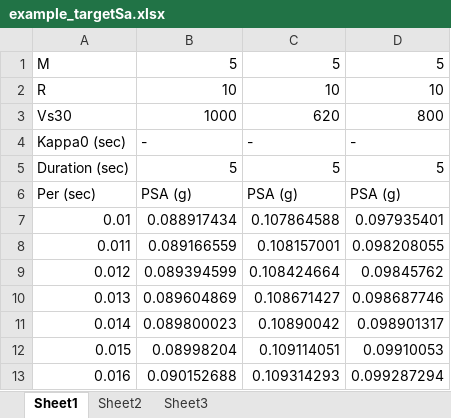
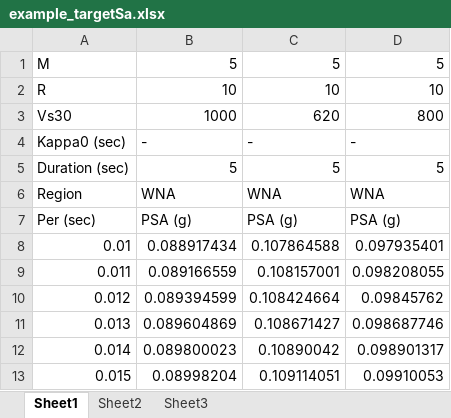
Before and after one commit to arkottke/pyrvt, an Excel workbook: examples/example_targetSa.xlsx, sheet Sheet1, drawn as a sheet; only a part is shown; the shorter side is filled out with more unchanged rows; values as stored, in another font and other column widths than the file's, no borders; the diff names each change by its address in the sheet, - before the commit and + after, or states it on an @@ line.

```diff
--- a/examples/example_targetSa.xlsx (sheet Sheet1)
+++ b/examples/example_targetSa.xlsx (sheet Sheet1)
+row 6: Region | WNA | WNA | WNA
```
Also changed, not shown: 19 other files.
